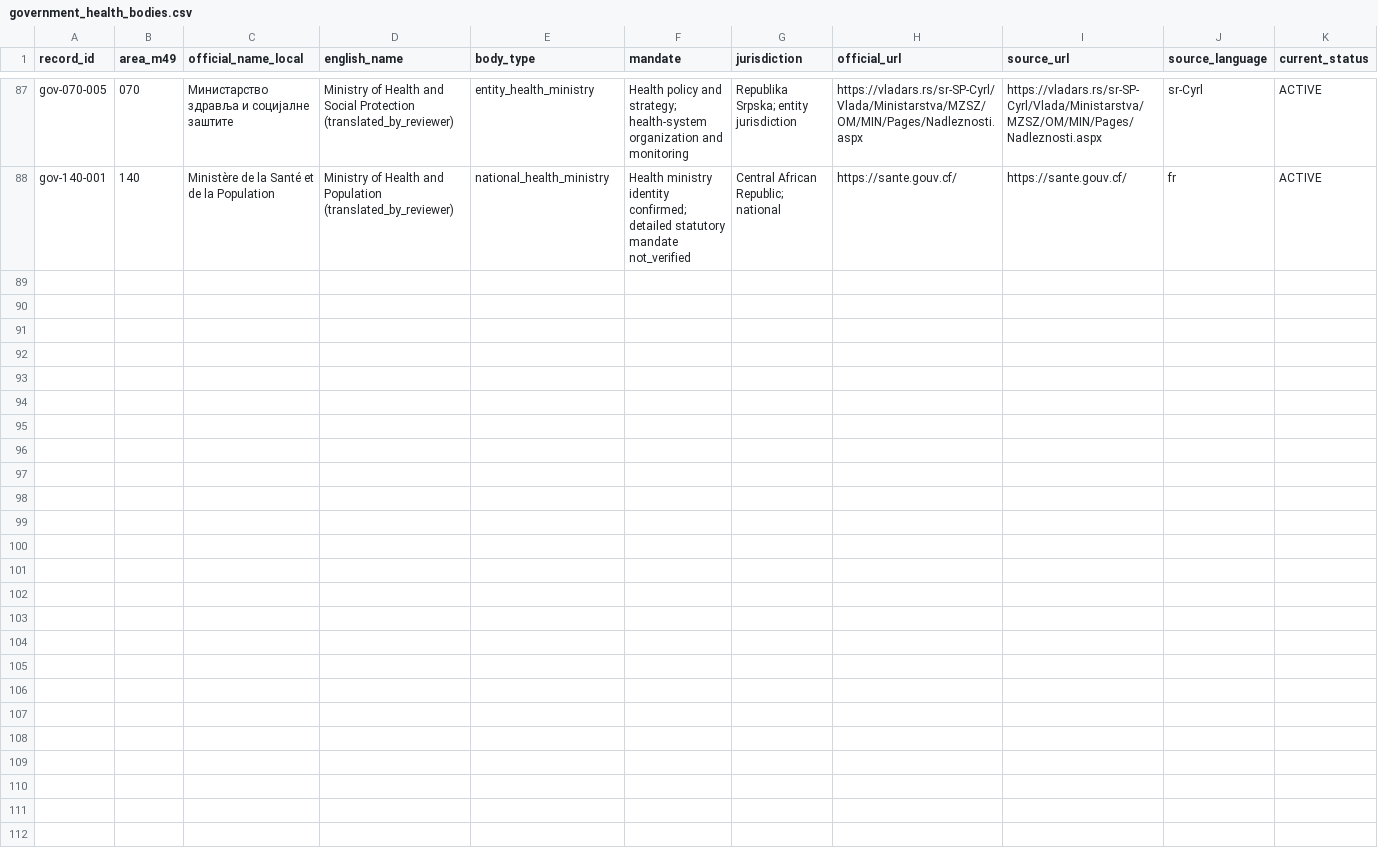
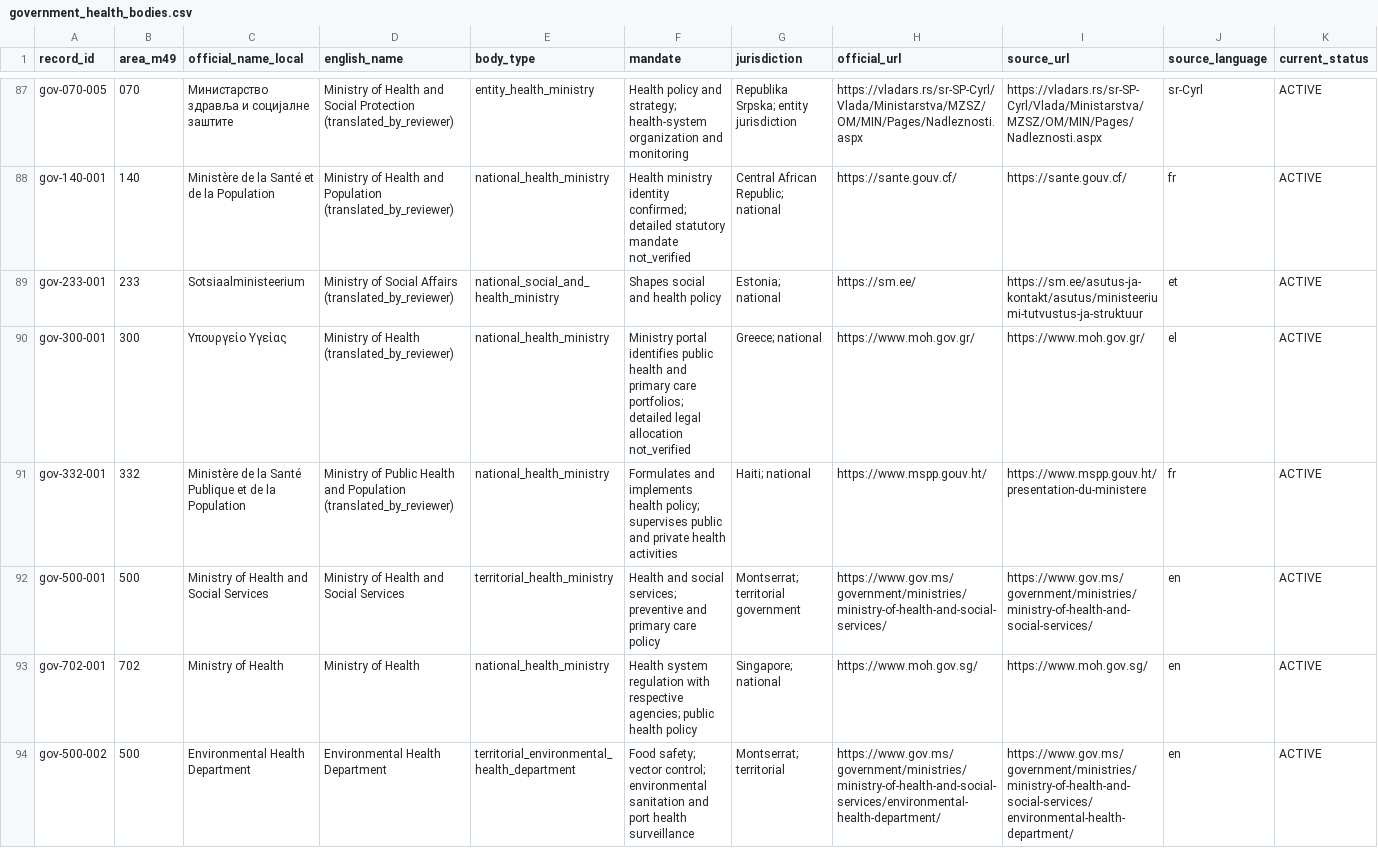
Before and after one commit to PortalHunter/Ethnicy-Based-Optimal-Weight, a CSV file: docs/atlas/handoffs/team-a/data/government_health_bodies.csv, drawn as a sheet; only a part is shown, gaps mark what is left out; rows hold the shown columns only; the diff names each change by its address in the sheet, - before the commit and + after, or states it on an @@ line.

Commit message:
atlas(team-a): integrate five government authorities and Montserrat environmental health

```diff
--- a/docs/atlas/handoffs/team-a/data/government_health_bodies.csv
+++ b/docs/atlas/handoffs/team-a/data/government_health_bodies.csv
+row 89: gov-233-001 | 233 | Sotsiaalministeerium | Ministry of Social Affairs (translated_by_reviewer) | national_social_and_health_ministry | Shapes social and health policy | Estonia; national | https://sm.ee/ | https://sm.ee/asutus-ja-kontakt/asutus/ministeeriumi-tutvustus-ja-struktuur | et | ACTIVE
+row 90: gov-300-001 | 300 | Υπουργείο Υγείας | Ministry of Health (translated_by_reviewer) | national_health_ministry | Ministry portal identifies public health and primary care portfolios; detailed legal allocation not_verified | Greece; national | https://www.moh.gov.gr/ | https://www.moh.gov.gr/ | el | ACTIVE
+row 91: gov-332-001 | 332 | Ministère de la Santé Publique et de la Population | Ministry of Public Health and Population (translated_by_reviewer) | national_health_ministry | Formulates and implements health policy; supervises public and private health activities | Haiti; national | https://www.mspp.gouv.ht/ | https://www.mspp.gouv.ht/presentation-du-ministere | fr | ACTIVE
+row 92: gov-500-001 | 500 | Ministry of Health and Social Services | Ministry of Health and Social Services | territorial_health_ministry | Health and social services; preventive and primary care policy | Montserrat; territorial government | https://www.gov.ms/government/ministries/ministry-of-health-and-social-services/ | https://www.gov.ms/government/ministries/ministry-of-health-and-social-services/ | en | ACTIVE
+row 93: gov-702-001 | 702 | Ministry of Health | Ministry of Health | national_health_ministry | Health system regulation with respective agencies; public health policy | Singapore; national | https://www.moh.gov.sg/ | https://www.moh.gov.sg/ | en | ACTIVE
+row 94: gov-500-002 | 500 | Environmental Health Department | Environmental Health Department | territorial_environmental_health_department | Food safety; vector control; environmental sanitation and port health surveillance | Montserrat; territorial | https://www.gov.ms/government/ministries/ministry-of-health-and-social-services/environmental-health-department/ | https://www.gov.ms/government/ministries/ministry-of-health-and-social-services/environmental-health-department/ | en | ACTIVE
```
Also changed, not shown: docs/atlas/handoffs/team-a/data/authority_relationships.csv, docs/atlas/handoffs/team-a/data/countries.csv, 10 other files.
